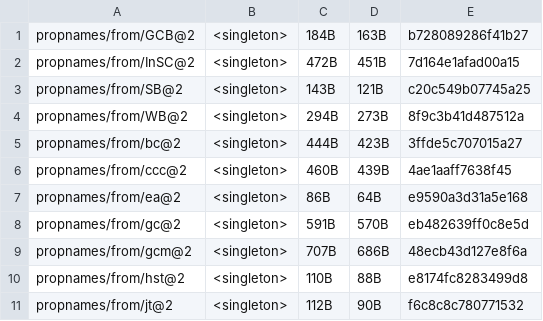
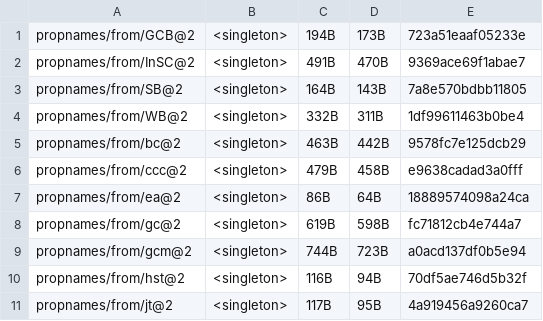
Before and after one commit to unicode-org/icu4x, a CSV file: provider/data/properties/fingerprints.csv, drawn as a sheet; only a part is shown; the diff covers the shown part only.

```diff
--- a/provider/data/properties/fingerprints.csv
+++ b/provider/data/properties/fingerprints.csv
@@ -1,11 +1,11 @@
-propnames/from/GCB@2, <singleton>, 184B, 163B, b728089286f41b27
-propnames/from/InSC@2, <singleton>, 472B, 451B, 7d164e1afad00a15
-propnames/from/SB@2, <singleton>, 143B, 121B, c20c549b07745a25
-propnames/from/WB@2, <singleton>, 294B, 273B, 8f9c3b41d487512a
-propnames/from/bc@2, <singleton>, 444B, 423B, 3ffde5c707015a27
-propnames/from/ccc@2, <singleton>, 460B, 439B, 4ae1aaff7638f45
-propnames/from/ea@2, <singleton>, 86B, 64B, e9590a3d31a5e168
-propnames/from/gc@2, <singleton>, 591B, 570B, eb482639ff0c8e5d
-propnames/from/gcm@2, <singleton>, 707B, 686B, 48ecb43d127e8f6a
-propnames/from/hst@2, <singleton>, 110B, 88B, e8174fc8283499d8
-propnames/from/jt@2, <singleton>, 112B, 90B, f6c8c8c780771532
+propnames/from/GCB@2, <singleton>, 194B, 173B, 723a51eaaf05233e
+propnames/from/InSC@2, <singleton>, 491B, 470B, 9369ace69f1abae7
+propnames/from/SB@2, <singleton>, 164B, 143B, 7a8e570bdbb11805
+propnames/from/WB@2, <singleton>, 332B, 311B, 1df99611463b0be4
+propnames/from/bc@2, <singleton>, 463B, 442B, 9578fc7e125dcb29
+propnames/from/ccc@2, <singleton>, 479B, 458B, e9638cadad3a0fff
+propnames/from/ea@2, <singleton>, 86B, 64B, 18889574098a24ca
+propnames/from/gc@2, <singleton>, 619B, 598B, fc71812cb4e744a7
+propnames/from/gcm@2, <singleton>, 744B, 723B, a0acd137df0b5e94
+propnames/from/hst@2, <singleton>, 116B, 94B, 70df5ae746d5b32f
+propnames/from/jt@2, <singleton>, 117B, 95B, 4a919456a9260ca7
```
Also changed, not shown: 6 edited cells elsewhere in this file, 46 other files.
